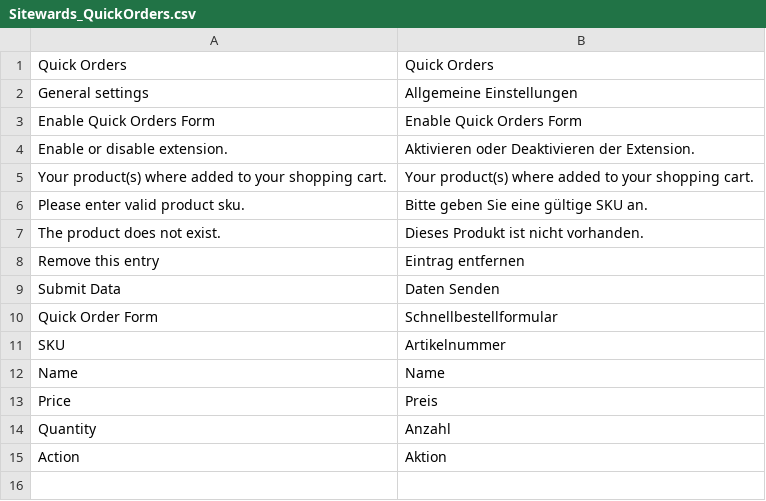
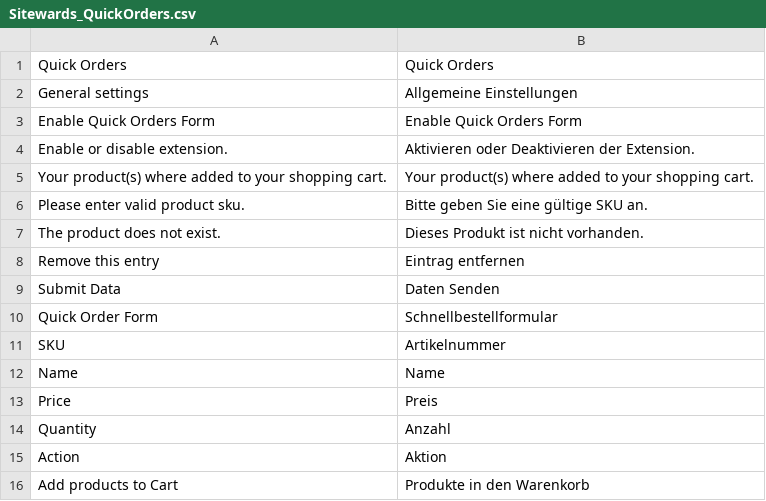
Before and after one commit to sitewards/QuickOrders, a CSV file: app/locale/de_DE/Sitewards_QuickOrders.csv, drawn as a sheet; the diff names each change by its address in the sheet, - before the commit and + after, or states it on an @@ line.

Commit message:
translations

```diff
--- a/app/locale/de_DE/Sitewards_QuickOrders.csv
+++ b/app/locale/de_DE/Sitewards_QuickOrders.csv
+row 16: Add products to Cart | Produkte in den Warenkorb
```
Also changed, not shown: app/locale/en_US/Sitewards_QuickOrders.csv.
